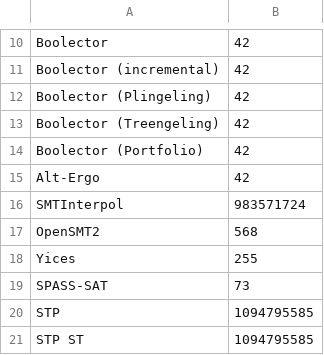
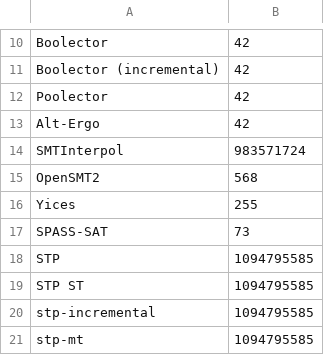
Before and after one commit to SMT-COMP/smt-comp, a CSV file: 2019/registration/SMT-COMP_2019_seeds.csv, drawn as a sheet; only a part is shown, gaps mark what is left out; the shorter side is filled out with more unchanged rows.

Commit message:
Update Boolector seeds.

```diff
--- a/2019/registration/SMT-COMP_2019_seeds.csv
+++ b/2019/registration/SMT-COMP_2019_seeds.csv
@@ -11,5 +11,3 @@ Boolector,42
 Boolector (incremental),42
-Boolector (Plingeling),42
-Boolector (Treengeling),42
-Boolector (Portfolio),42
+Poolector,42
 Alt-Ergo,42
```
